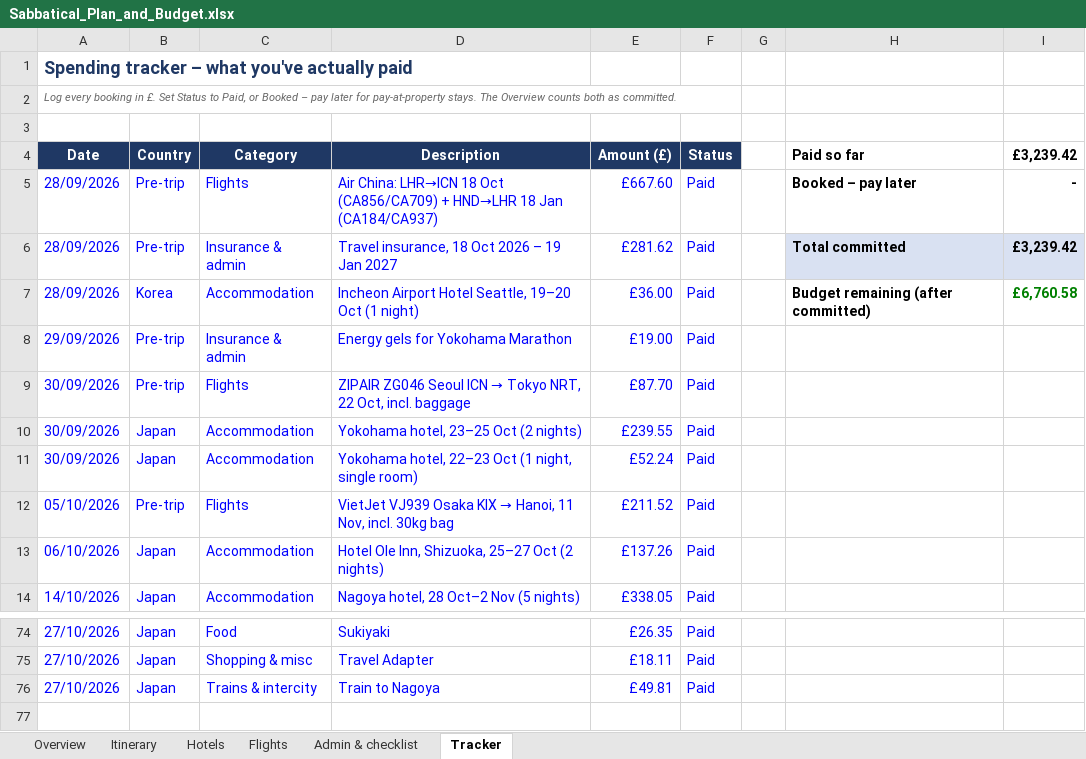
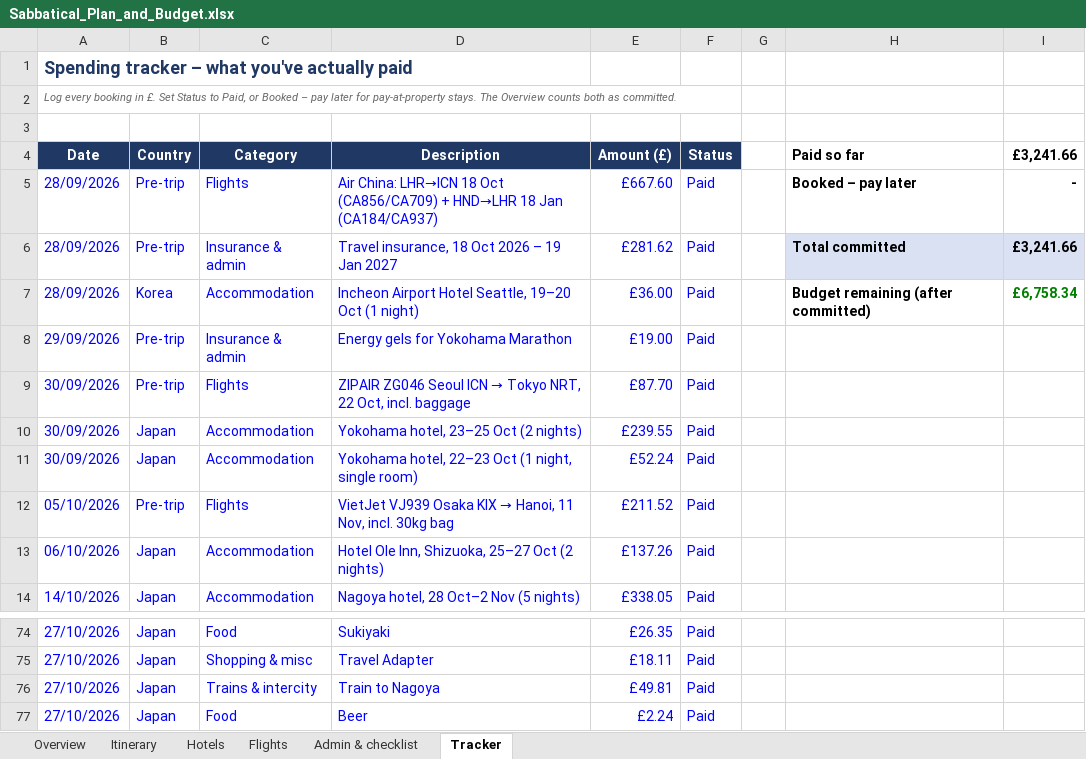
Before and after one commit to mhbae-dev/sabbatical-dashboard, an Excel workbook: Sabbatical_Plan_and_Budget.xlsx, sheet Tracker, drawn as a sheet; only a part is shown, gaps mark what is left out; values as stored, in another font and other column widths than the file's, no borders; the diff names each change by its address in the sheet, - before the commit and + after, or states it on an @@ line.

```diff
--- a/Sabbatical_Plan_and_Budget.xlsx (sheet Tracker)
+++ b/Sabbatical_Plan_and_Budget.xlsx (sheet Tracker)
-I4: £3,239.42
+I4: £3,241.66
-I6 (£3,241.66): £3,239.42
+I6 (£3,241.66): £3,241.66
-I7 (£3,241.66): £6,760.58
+I7 (£3,241.66): £6,758.34
+row 77: 27/10/2026 | Japan | Food | Beer | £2.24 | Paid
```
Also changed, not shown: sheet Overview, hidden cells.
